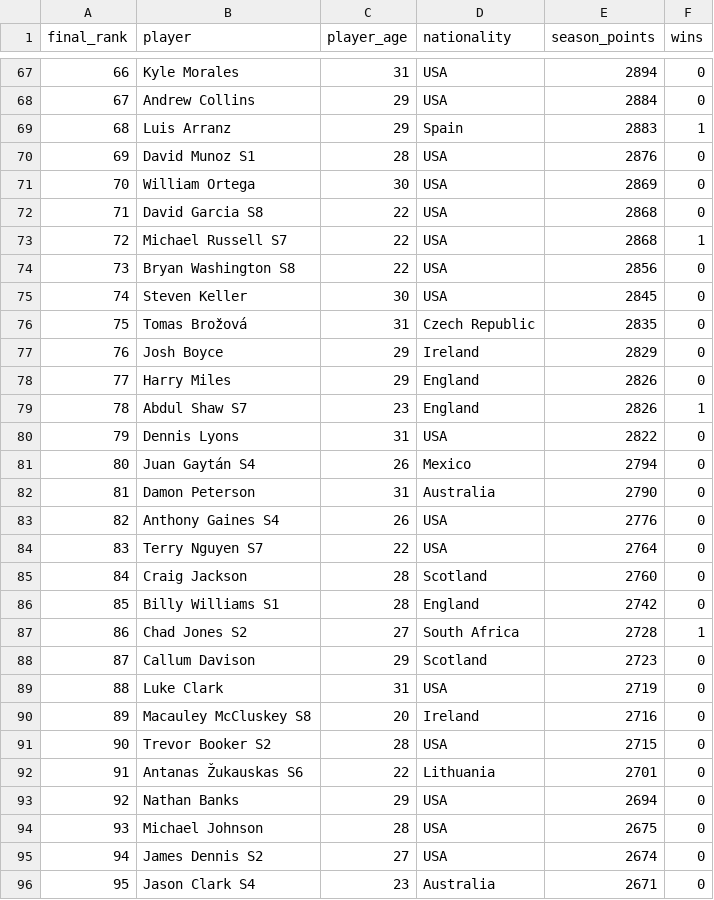
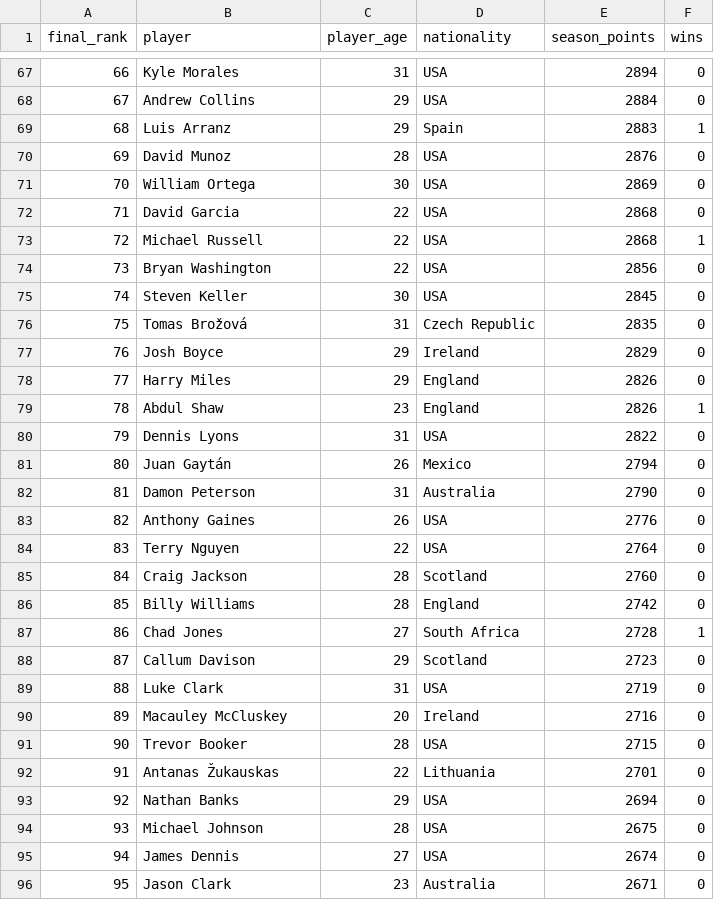
Before and after one commit to zt-robinson/GreenBook, a CSV file: prehistory/reports/regular_seasons/season_8/season_8_final_ranking.csv, drawn as a sheet; only a part is shown, gaps mark what is left out; the diff covers the shown part only.

```diff
--- a/prehistory/reports/regular_seasons/season_8/season_8_final_ranking.csv
+++ b/prehistory/reports/regular_seasons/season_8/season_8_final_ranking.csv
@@ -69,7 +69,7 @@ final_rank,player,player_age,nationality,season_points,wins
 68,Luis Arranz,29,Spain,2883,1
-69,David Munoz S1,28,USA,2876,0
+69,David Munoz,28,USA,2876,0
 70,William Ortega,30,USA,2869,0
-71,David Garcia S8,22,USA,2868,0
-72,Michael Russell S7,22,USA,2868,1
-73,Bryan Washington S8,22,USA,2856,0
+71,David Garcia,22,USA,2868,0
+72,Michael Russell,22,USA,2868,1
+73,Bryan Washington,22,USA,2856,0
 74,Steven Keller,30,USA,2845,0
@@ -78,19 +78,19 @@ final_rank,player,player_age,nationality,season_points,wins
 77,Harry Miles,29,England,2826,0
-78,Abdul Shaw S7,23,England,2826,1
+78,Abdul Shaw,23,England,2826,1
 79,Dennis Lyons,31,USA,2822,0
-80,Juan Gaytán S4,26,Mexico,2794,0
+80,Juan Gaytán,26,Mexico,2794,0
 81,Damon Peterson,31,Australia,2790,0
-82,Anthony Gaines S4,26,USA,2776,0
-83,Terry Nguyen S7,22,USA,2764,0
+82,Anthony Gaines,26,USA,2776,0
+83,Terry Nguyen,22,USA,2764,0
 84,Craig Jackson,28,Scotland,2760,0
-85,Billy Williams S1,28,England,2742,0
-86,Chad Jones S2,27,South Africa,2728,1
+85,Billy Williams,28,England,2742,0
+86,Chad Jones,27,South Africa,2728,1
 87,Callum Davison,29,Scotland,2723,0
 88,Luke Clark,31,USA,2719,0
-89,Macauley McCluskey S8,20,Ireland,2716,0
-90,Trevor Booker S2,28,USA,2715,0
-91,Antanas Žukauskas S6,22,Lithuania,2701,0
+89,Macauley McCluskey,20,Ireland,2716,0
+90,Trevor Booker,28,USA,2715,0
+91,Antanas Žukauskas,22,Lithuania,2701,0
 92,Nathan Banks,29,USA,2694,0
 93,Michael Johnson,28,USA,2675,0
-94,James Dennis S2,27,USA,2674,0
-95,Jason Clark S4,23,Australia,2671,0
+94,James Dennis,27,USA,2674,0
+95,Jason Clark,23,Australia,2671,0
```
Also changed, not shown: 84 edited cells elsewhere in this file, prehistory/reports/regular_seasons/season_10/season_10_final_ranking.csv, prehistory/reports/regular_seasons/season_5/season_5_final_ranking.csv, 28 other files.
